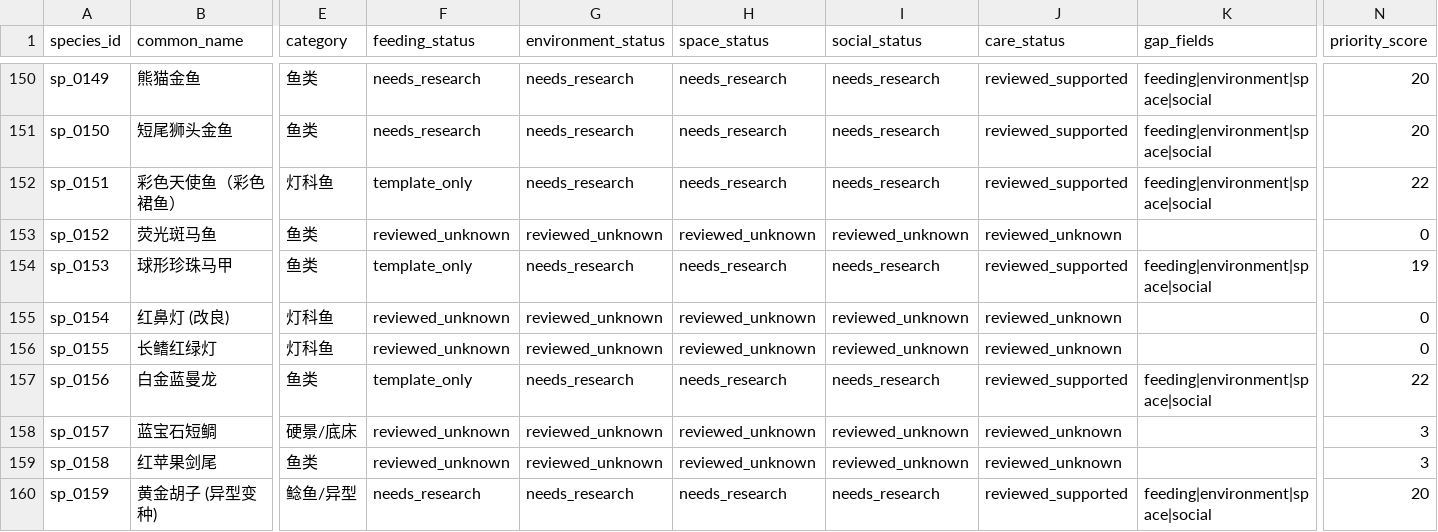
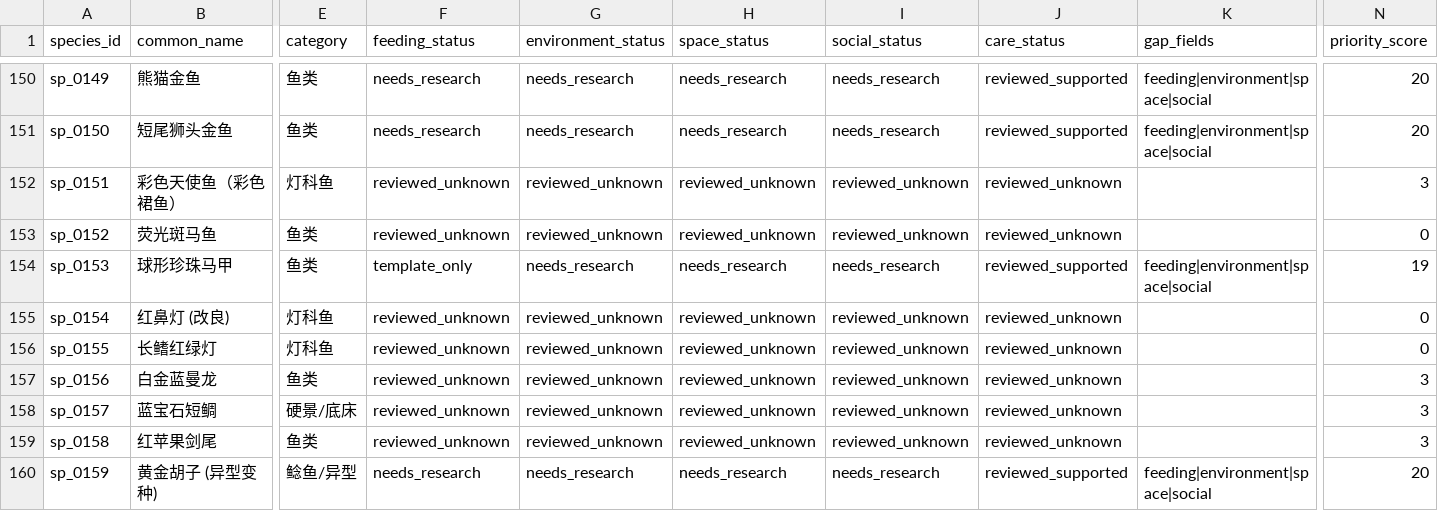
Before and after one commit to chusday97/aquaguide-tank-guide, a CSV file: docs/species_knowledge_completion_matrix.csv, drawn as a sheet; only a part is shown, gaps mark what is left out; the diff covers the shown part only; the diff names each change by its address in the sheet, - before the commit and + after, or states it on an @@ line.

```diff
--- a/docs/species_knowledge_completion_matrix.csv
+++ b/docs/species_knowledge_completion_matrix.csv
-F152 (feeding_status): template_only
+F152 (feeding_status): reviewed_unknown
-G152 (environment_status): needs_research
+G152 (environment_status): reviewed_unknown
-H152 (space_status): needs_research
+H152 (space_status): reviewed_unknown
-I152 (social_status): needs_research
+I152 (social_status): reviewed_unknown
-J152 (care_status): reviewed_supported
+J152 (care_status): reviewed_unknown
-K152 (gap_fields): feeding|environment|space|social
+K152 (gap_fields): (empty)
-N152 (priority_score): 22
+N152 (priority_score): 3
-F157 (feeding_status): template_only
+F157 (feeding_status): reviewed_unknown
-G157 (environment_status): needs_research
+G157 (environment_status): reviewed_unknown
-H157 (space_status): needs_research
+H157 (space_status): reviewed_unknown
-I157 (social_status): needs_research
+I157 (social_status): reviewed_unknown
-J157 (care_status): reviewed_supported
+J157 (care_status): reviewed_unknown
-K157 (gap_fields): feeding|environment|space|social
+K157 (gap_fields): (empty)
-N157 (priority_score): 22
+N157 (priority_score): 3
```
Also changed, not shown: 56 edited cells elsewhere in this file, 12 other files.
